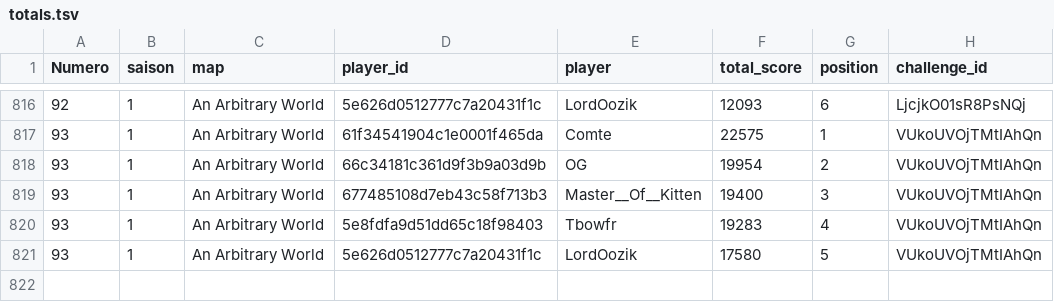
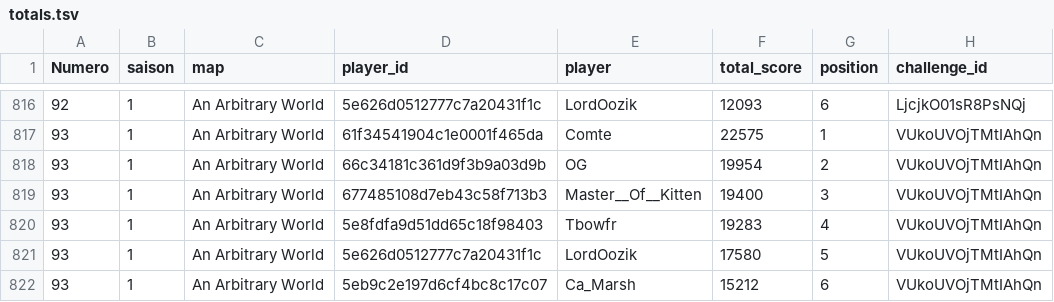
Before and after one commit to ComteUnderscoreL/geostats, a TSV file: data/totals.tsv, drawn as a sheet; only a part is shown, gaps mark what is left out.

```diff
--- a/data/totals.tsv
+++ b/data/totals.tsv
@@ -821 +821,2 @@ Numero	saison	map	player_id	player	total_score	position	challenge_id
 93	1	An Arbitrary World	5e626d0512777c7a20431f1c	LordOozik	17580	5	VUkoUVOjTMtIAhQn
+93	1	An Arbitrary World	5eb9c2e197d6cf4bc8c17c07	Ca_Marsh	15212	6	VUkoUVOjTMtIAhQn
```
Also changed, not shown: data/rounds.tsv.
